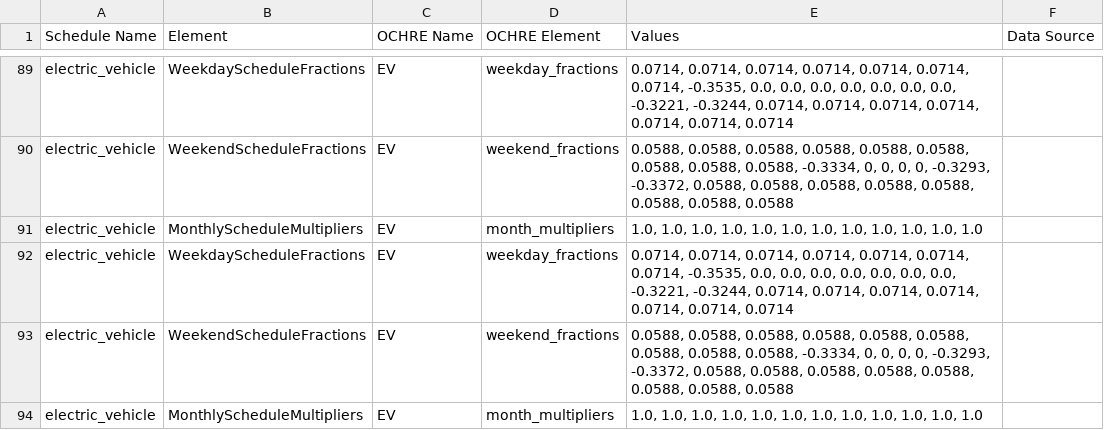
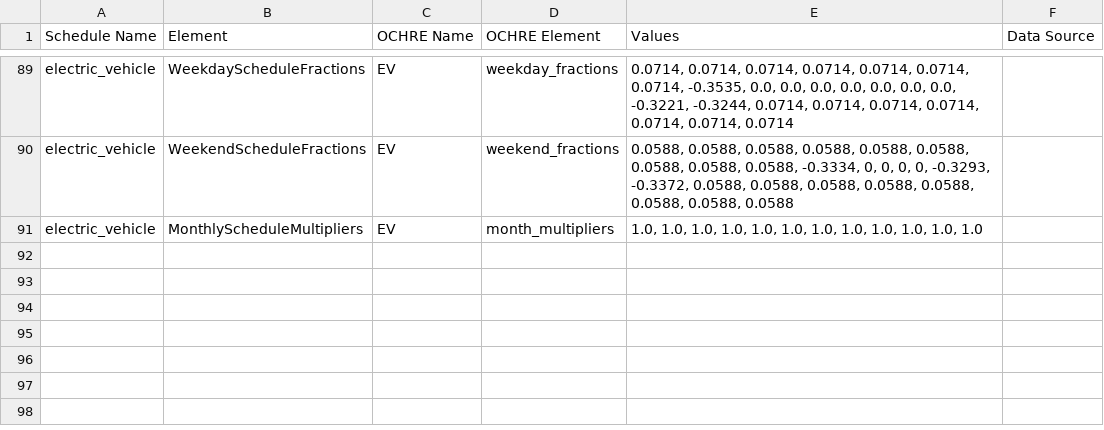
Before and after one commit to NREL/OCHRE, a CSV file: ochre/defaults/Default Schedule Parameters.csv, drawn as a sheet; only a part is shown, gaps mark what is left out.

Commit message:
removing extra lines

```diff
--- a/ochre/defaults/Default Schedule Parameters.csv
+++ b/ochre/defaults/Default Schedule Parameters.csv
@@ -91,4 +91 @@ electric_vehicle,WeekendScheduleFractions,EV,weekend_fractions,"0.0588, 0.0588,
 electric_vehicle,MonthlyScheduleMultipliers,EV,month_multipliers,"1.0, 1.0, 1.0, 1.0, 1.0, 1.0, 1.0, 1.0, 1.0, 1.0, 1.0, 1.0",
-electric_vehicle,WeekdayScheduleFractions,EV,weekday_fractions,"0.0714, 0.0714, 0.0714, 0.0714, 0.0714, 0.0714, 0.0714, -0.3535, 0.0, 0.0, 0.0, 0.0, 0.0, 0.0, 0.0, -0.3221, -0.3244, 0.0714, 0.0714, 0.0714, 0.0714, 0.0714, 0.0714, 0.0714",
-electric_vehicle,WeekendScheduleFractions,EV,weekend_fractions,"0.0588, 0.0588, 0.0588, 0.0588, 0.0588, 0.0588, 0.0588, 0.0588, 0.0588, -0.3334, 0, 0, 0, 0, -0.3293, -0.3372, 0.0588, 0.0588, 0.0588, 0.0588, 0.0588, 0.0588, 0.0588, 0.0588",
-electric_vehicle,MonthlyScheduleMultipliers,EV,month_multipliers,"1.0, 1.0, 1.0, 1.0, 1.0, 1.0, 1.0, 1.0, 1.0, 1.0, 1.0, 1.0",
```
